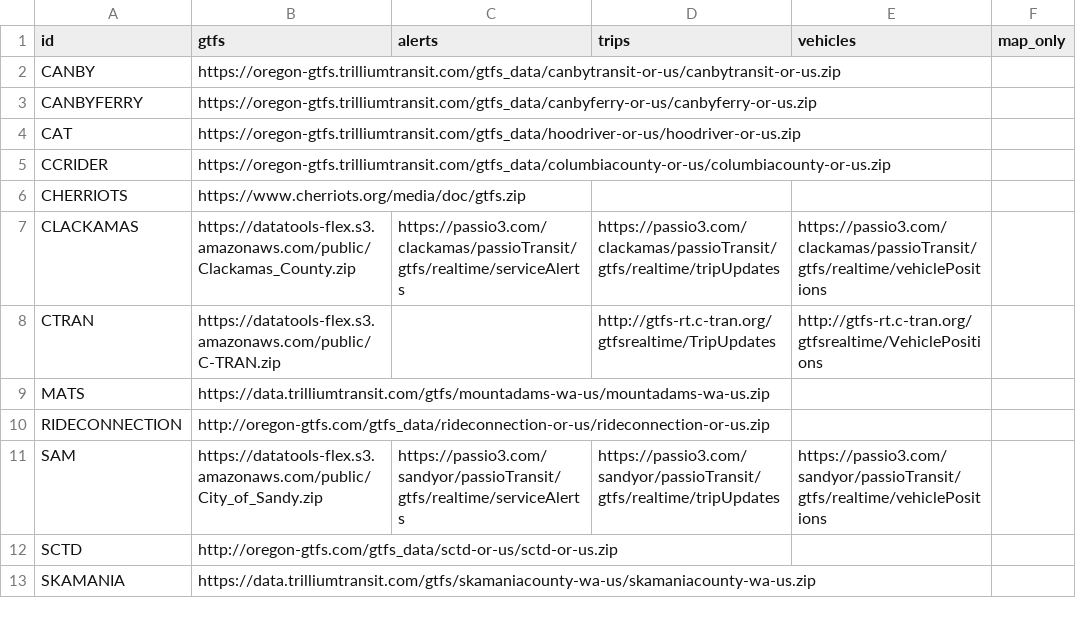
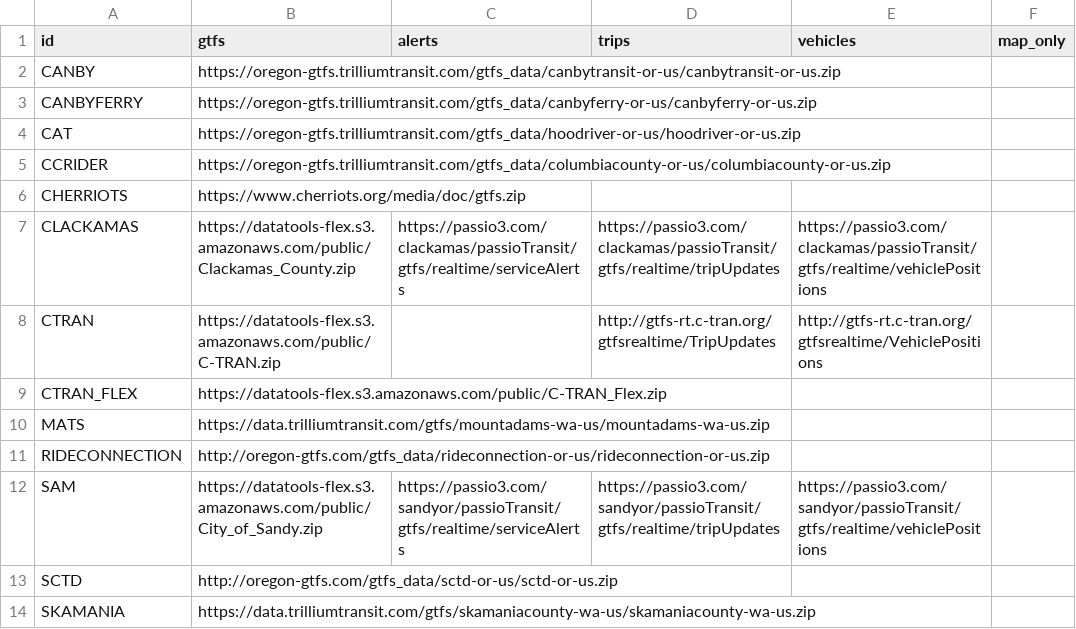
Before and after one commit to OpenTransitTools/convert, a CSV file: ott/convert/csv2json/feeds.csv, drawn as a sheet; only a part is shown; the diff names each change by its address in the sheet, - before the commit and + after, or states it on an @@ line.

Commit message:
fix: add c-tran-flex

```diff
--- a/ott/convert/csv2json/feeds.csv
+++ b/ott/convert/csv2json/feeds.csv
+row 9: CTRAN_FLEX | https://datatools-flex.s3.amazonaws.com/public/C-TRAN_Flex.zip
```
